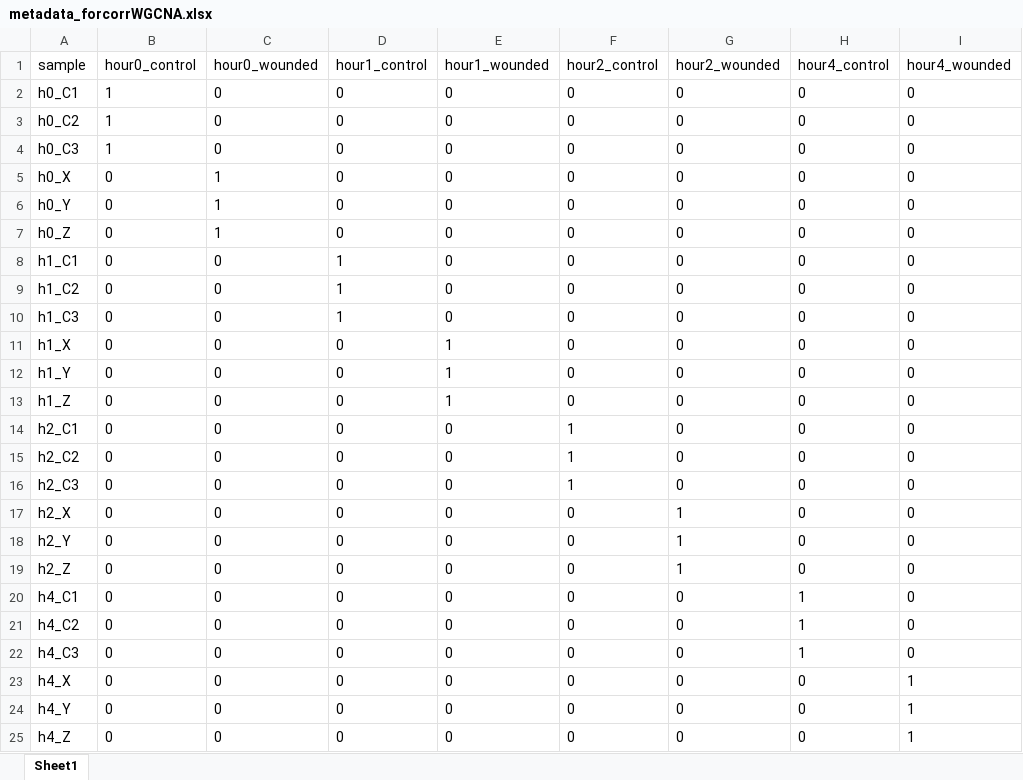
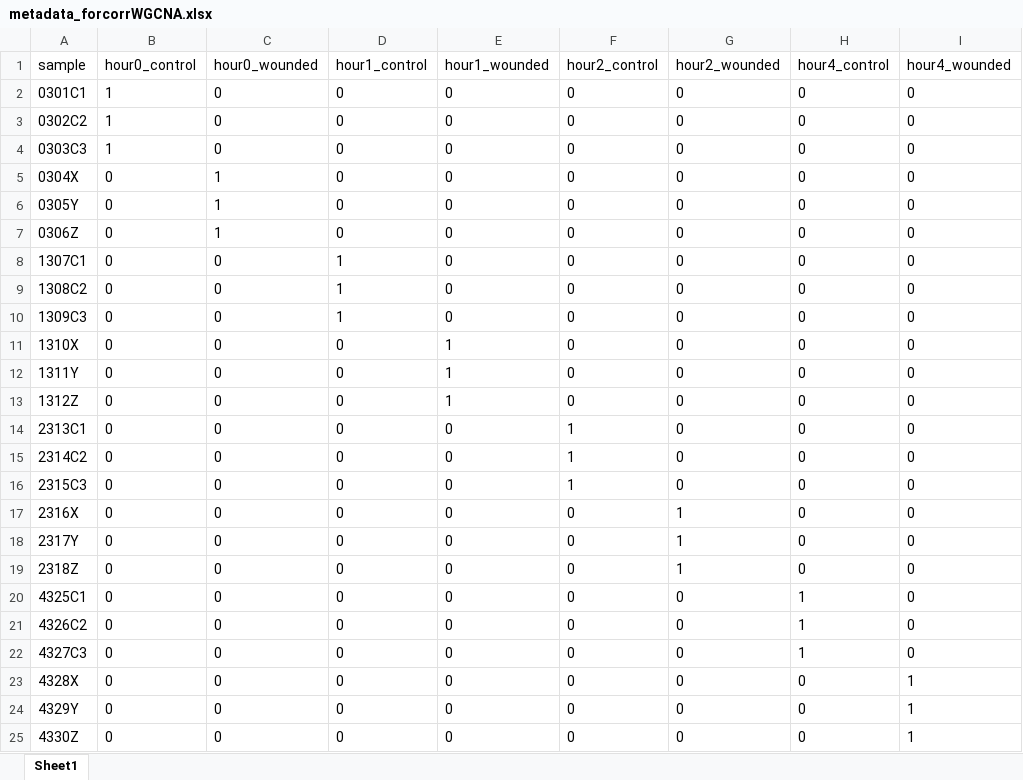
Before and after one commit to ademerlis/woundhealingPdam, an Excel workbook: input_files/metadata_forcorrWGCNA.xlsx, sheet Sheet1, drawn as a sheet; values as stored, in another font and other column widths than the file's, no borders; the diff names each change by its address in the sheet, - before the commit and + after, or states it on an @@ line.

Commit message:
renamed samples to match expression matrix

```diff
--- a/input_files/metadata_forcorrWGCNA.xlsx (sheet Sheet1)
+++ b/input_files/metadata_forcorrWGCNA.xlsx (sheet Sheet1)
-A2 (sample): h0_C1
+A2 (sample): 0301C1
-A3 (sample): h0_C2
+A3 (sample): 0302C2
-A4 (sample): h0_C3
+A4 (sample): 0303C3
-A5 (sample): h0_X
+A5 (sample): 0304X
-A6 (sample): h0_Y
+A6 (sample): 0305Y
-A7 (sample): h0_Z
+A7 (sample): 0306Z
-A8 (sample): h1_C1
+A8 (sample): 1307C1
-A9 (sample): h1_C2
+A9 (sample): 1308C2
-A10 (sample): h1_C3
+A10 (sample): 1309C3
-A11 (sample): h1_X
+A11 (sample): 1310X
-A12 (sample): h1_Y
+A12 (sample): 1311Y
-A13 (sample): h1_Z
+A13 (sample): 1312Z
-A14 (sample): h2_C1
+A14 (sample): 2313C1
-A15 (sample): h2_C2
+A15 (sample): 2314C2
-A16 (sample): h2_C3
+A16 (sample): 2315C3
-A17 (sample): h2_X
+A17 (sample): 2316X
-A18 (sample): h2_Y
+A18 (sample): 2317Y
-A19 (sample): h2_Z
+A19 (sample): 2318Z
-A20 (sample): h4_C1
+A20 (sample): 4325C1
-A21 (sample): h4_C2
+A21 (sample): 4326C2
-A22 (sample): h4_C3
+A22 (sample): 4327C3
-A23 (sample): h4_X
+A23 (sample): 4328X
-A24 (sample): h4_Y
+A24 (sample): 4329Y
-A25 (sample): h4_Z
+A25 (sample): 4330Z
```
Also changed, not shown: 2 other files.
